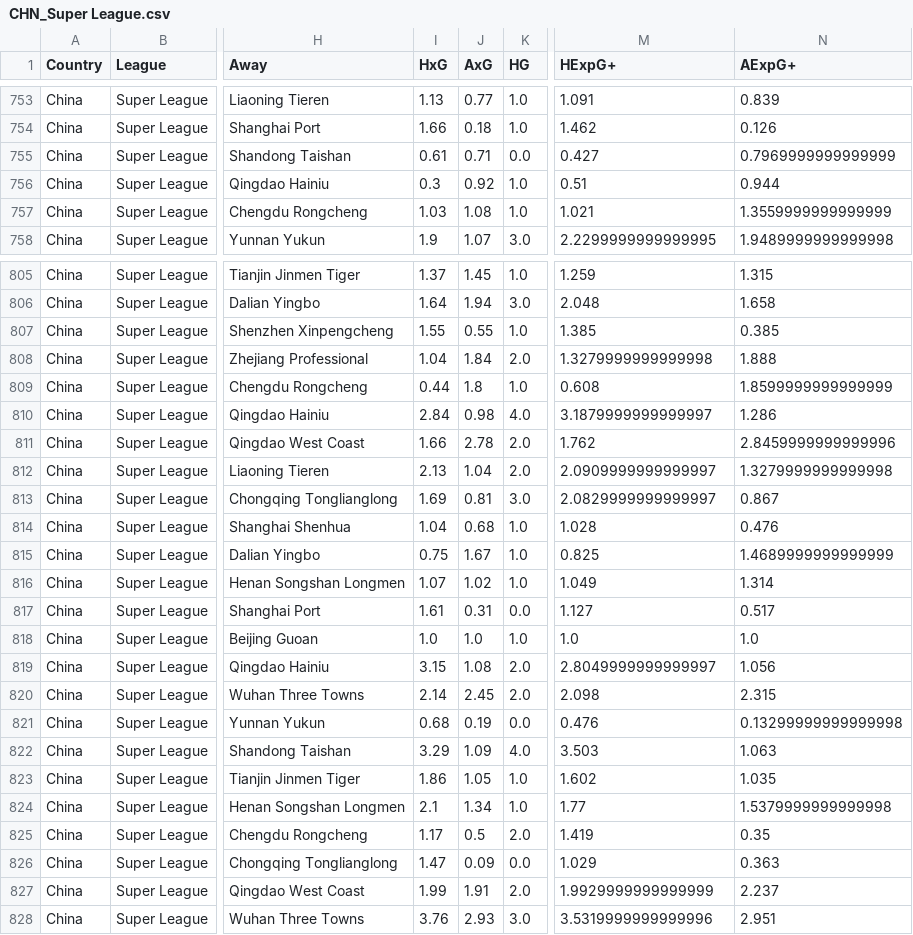
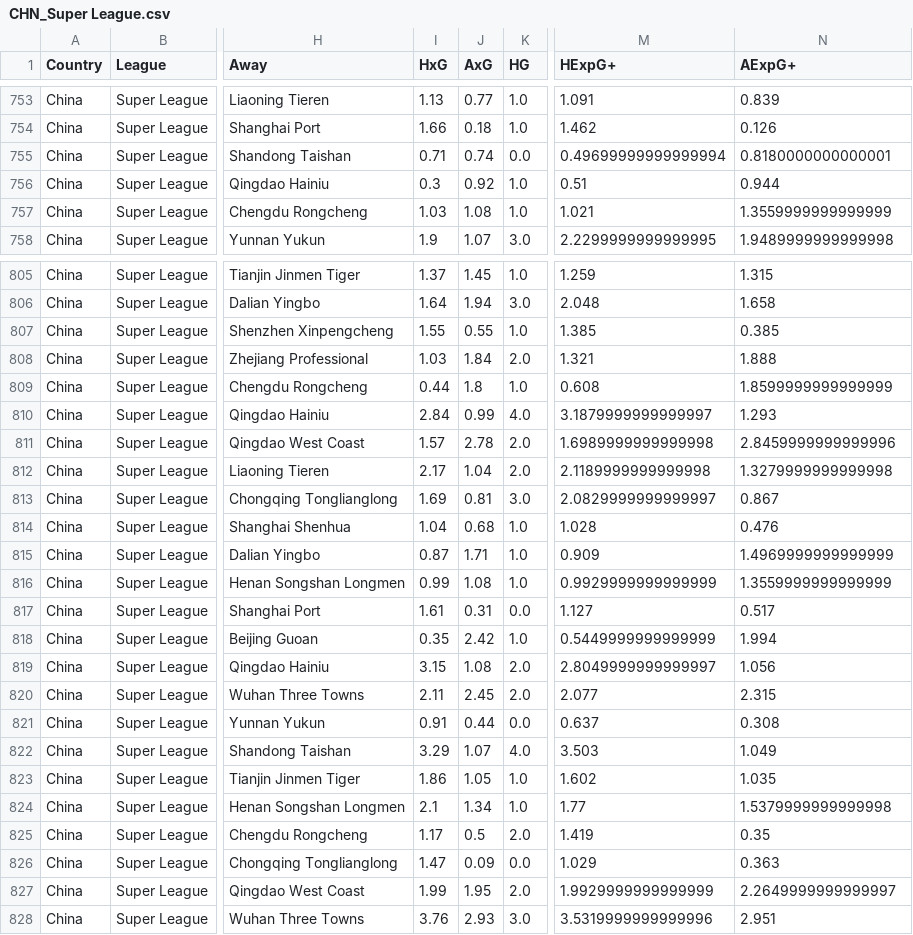
Before and after one commit to jiajun-builds/cslmonitor, a CSV file: data/raw_data/CHN_Super League.csv, drawn as a sheet; only a part is shown, gaps mark what is left out; the diff covers the shown part only; the diff names each change by its address in the sheet, - before the commit and + after, or states it on an @@ line.

```diff
--- a/data/raw_data/CHN_Super League.csv
+++ b/data/raw_data/CHN_Super League.csv
-I755 (HxG): 0.61
+I755 (HxG): 0.71
-J755 (AxG): 0.71
+J755 (AxG): 0.74
-M755 (HExpG+): 0.427
+M755 (HExpG+): 0.49699999999999994
-N755 (AExpG+): 0.7969999999999999
+N755 (AExpG+): 0.8180000000000001
-I808 (HxG): 1.04
+I808 (HxG): 1.03
-M808 (HExpG+): 1.3279999999999998
+M808 (HExpG+): 1.321
-J810 (AxG): 0.98
+J810 (AxG): 0.99
-N810 (AExpG+): 1.286
+N810 (AExpG+): 1.293
-I811 (HxG): 1.66
+I811 (HxG): 1.57
-M811 (HExpG+): 1.762
+M811 (HExpG+): 1.6989999999999998
-I812 (HxG): 2.13
+I812 (HxG): 2.17
-M812 (HExpG+): 2.0909999999999997
+M812 (HExpG+): 2.1189999999999998
-I815 (HxG): 0.75
+I815 (HxG): 0.87
-J815 (AxG): 1.67
+J815 (AxG): 1.71
-M815 (HExpG+): 0.825
+M815 (HExpG+): 0.909
-N815 (AExpG+): 1.4689999999999999
+N815 (AExpG+): 1.4969999999999999
-I816 (HxG): 1.07
+I816 (HxG): 0.99
-J816 (AxG): 1.02
+J816 (AxG): 1.08
-M816 (HExpG+): 1.049
+M816 (HExpG+): 0.9929999999999999
-N816 (AExpG+): 1.314
+N816 (AExpG+): 1.3559999999999999
-I818 (HxG): 1.0
+I818 (HxG): 0.35
-J818 (AxG): 1.0
+J818 (AxG): 2.42
-M818 (HExpG+): 1.0
+M818 (HExpG+): 0.5449999999999999
-N818 (AExpG+): 1.0
+N818 (AExpG+): 1.994
-I820 (HxG): 2.14
+I820 (HxG): 2.11
-M820 (HExpG+): 2.098
+M820 (HExpG+): 2.077
-I821 (HxG): 0.68
+I821 (HxG): 0.91
-J821 (AxG): 0.19
+J821 (AxG): 0.44
-M821 (HExpG+): 0.476
+M821 (HExpG+): 0.637
-N821 (AExpG+): 0.13299999999999998
+N821 (AExpG+): 0.308
-J822 (AxG): 1.09
+J822 (AxG): 1.07
-N822 (AExpG+): 1.063
+N822 (AExpG+): 1.049
-J827 (AxG): 1.91
+J827 (AxG): 1.95
-N827 (AExpG+): 2.237
+N827 (AExpG+): 2.2649999999999997
```
Also changed, not shown: 82 edited cells elsewhere in this file.
